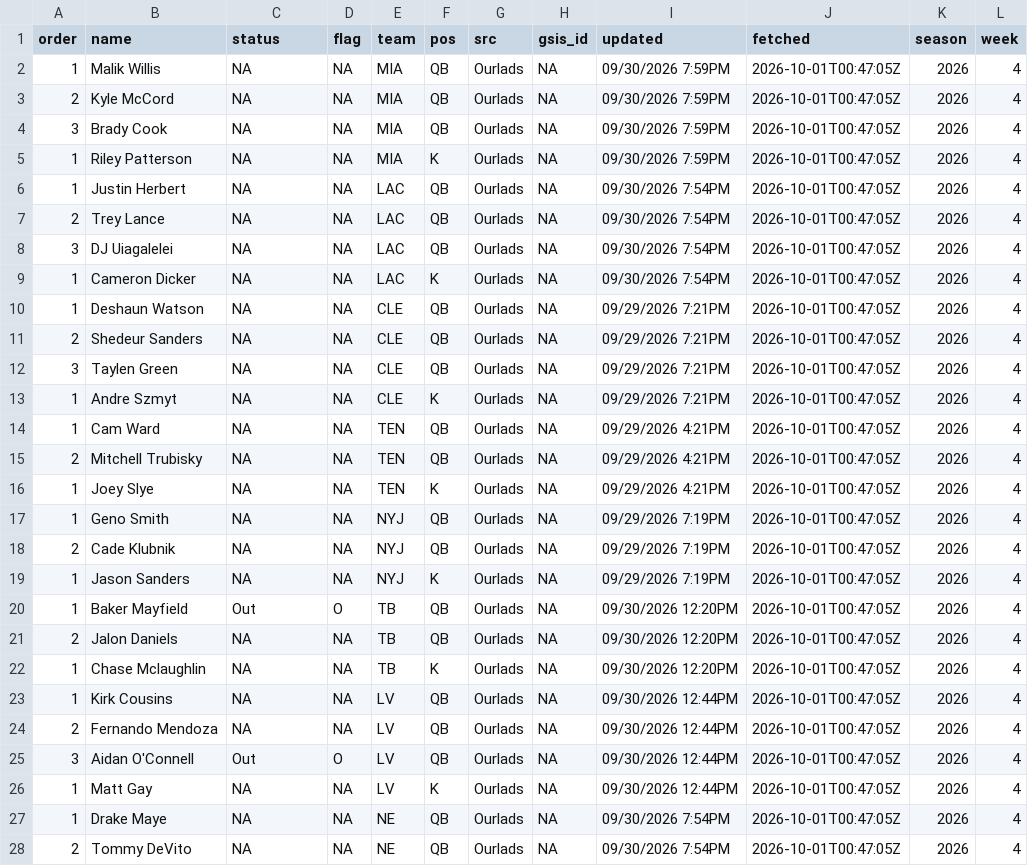
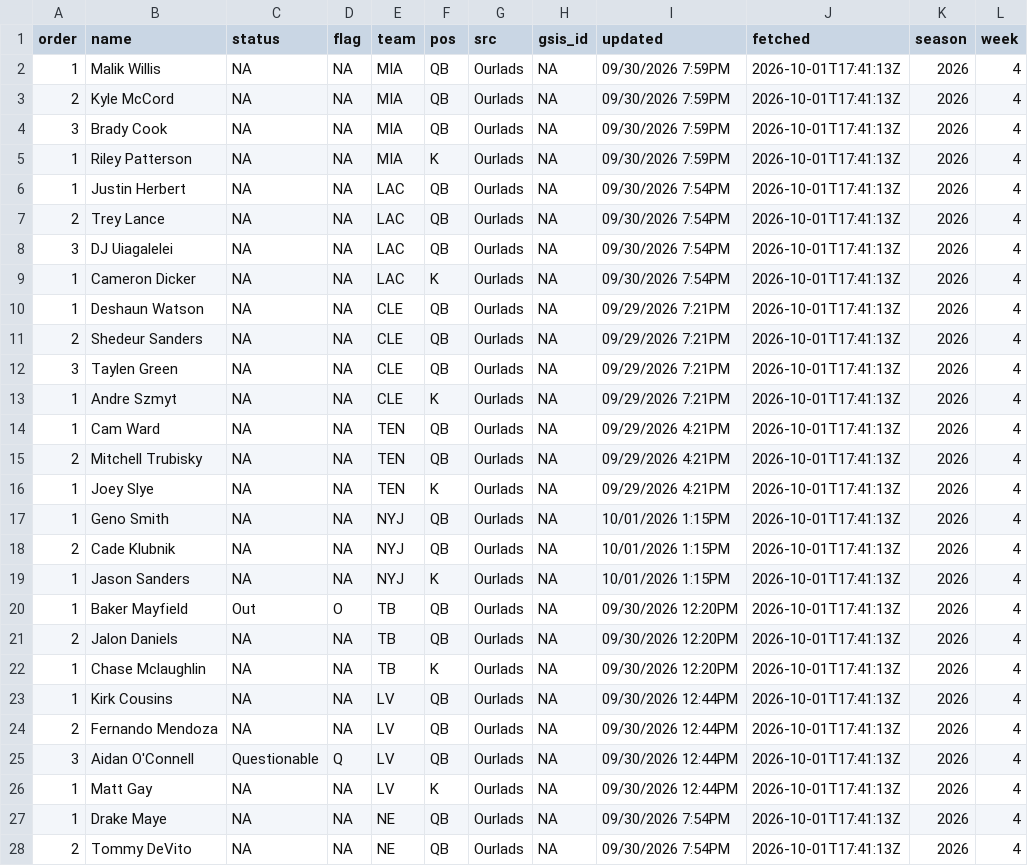
Before and after one commit to andrew-w-schroeder/dst-site, a CSV file: data/lines/sources/ourlads.csv, drawn as a sheet; only a part is shown; the diff covers the shown part only.

```diff
--- a/data/lines/sources/ourlads.csv
+++ b/data/lines/sources/ourlads.csv
@@ -1,28 +1,28 @@
 "order","name","status","flag","team","pos","src","gsis_id","updated","fetched","season","week"
-1,"Malik Willis",NA,NA,"MIA","QB","Ourlads",NA,"09/30/2026 7:59PM","2026-10-01T00:47:05Z",2026,4
-2,"Kyle McCord",NA,NA,"MIA","QB","Ourlads",NA,"09/30/2026 7:59PM","2026-10-01T00:47:05Z",2026,4
-3,"Brady Cook",NA,NA,"MIA","QB","Ourlads",NA,"09/30/2026 7:59PM","2026-10-01T00:47:05Z",2026,4
-1,"Riley Patterson",NA,NA,"MIA","K","Ourlads",NA,"09/30/2026 7:59PM","2026-10-01T00:47:05Z",2026,4
-1,"Justin Herbert",NA,NA,"LAC","QB","Ourlads",NA,"09/30/2026 7:54PM","2026-10-01T00:47:05Z",2026,4
-2,"Trey Lance",NA,NA,"LAC","QB","Ourlads",NA,"09/30/2026 7:54PM","2026-10-01T00:47:05Z",2026,4
-3,"DJ Uiagalelei",NA,NA,"LAC","QB","Ourlads",NA,"09/30/2026 7:54PM","2026-10-01T00:47:05Z",2026,4
-1,"Cameron Dicker",NA,NA,"LAC","K","Ourlads",NA,"09/30/2026 7:54PM","2026-10-01T00:47:05Z",2026,4
-1,"Deshaun Watson",NA,NA,"CLE","QB","Ourlads",NA,"09/29/2026 7:21PM","2026-10-01T00:47:05Z",2026,4
-2,"Shedeur Sanders",NA,NA,"CLE","QB","Ourlads",NA,"09/29/2026 7:21PM","2026-10-01T00:47:05Z",2026,4
-3,"Taylen Green",NA,NA,"CLE","QB","Ourlads",NA,"09/29/2026 7:21PM","2026-10-01T00:47:05Z",2026,4
-1,"Andre Szmyt",NA,NA,"CLE","K","Ourlads",NA,"09/29/2026 7:21PM","2026-10-01T00:47:05Z",2026,4
-1,"Cam Ward",NA,NA,"TEN","QB","Ourlads",NA,"09/29/2026 4:21PM","2026-10-01T00:47:05Z",2026,4
-2,"Mitchell Trubisky",NA,NA,"TEN","QB","Ourlads",NA,"09/29/2026 4:21PM","2026-10-01T00:47:05Z",2026,4
-1,"Joey Slye",NA,NA,"TEN","K","Ourlads",NA,"09/29/2026 4:21PM","2026-10-01T00:47:05Z",2026,4
-1,"Geno Smith",NA,NA,"NYJ","QB","Ourlads",NA,"09/29/2026 7:19PM","2026-10-01T00:47:05Z",2026,4
-2,"Cade Klubnik",NA,NA,"NYJ","QB","Ourlads",NA,"09/29/2026 7:19PM","2026-10-01T00:47:05Z",2026,4
-1,"Jason Sanders",NA,NA,"NYJ","K","Ourlads",NA,"09/29/2026 7:19PM","2026-10-01T00:47:05Z",2026,4
-1,"Baker Mayfield","Out","O","TB","QB","Ourlads",NA,"09/30/2026 12:20PM","2026-10-01T00:47:05Z",2026,4
-2,"Jalon Daniels",NA,NA,"TB","QB","Ourlads",NA,"09/30/2026 12:20PM","2026-10-01T00:47:05Z",2026,4
-1,"Chase Mclaughlin",NA,NA,"TB","K","Ourlads",NA,"09/30/2026 12:20PM","2026-10-01T00:47:05Z",2026,4
-1,"Kirk Cousins",NA,NA,"LV","QB","Ourlads",NA,"09/30/2026 12:44PM","2026-10-01T00:47:05Z",2026,4
-2,"Fernando Mendoza",NA,NA,"LV","QB","Ourlads",NA,"09/30/2026 12:44PM","2026-10-01T00:47:05Z",2026,4
-3,"Aidan O'Connell","Out","O","LV","QB","Ourlads",NA,"09/30/2026 12:44PM","2026-10-01T00:47:05Z",2026,4
-1,"Matt Gay",NA,NA,"LV","K","Ourlads",NA,"09/30/2026 12:44PM","2026-10-01T00:47:05Z",2026,4
-1,"Drake Maye",NA,NA,"NE","QB","Ourlads",NA,"09/30/2026 7:54PM","2026-10-01T00:47:05Z",2026,4
-2,"Tommy DeVito",NA,NA,"NE","QB","Ourlads",NA,"09/30/2026 7:54PM","2026-10-01T00:47:05Z",2026,4
+1,"Malik Willis",NA,NA,"MIA","QB","Ourlads",NA,"09/30/2026 7:59PM","2026-10-01T17:41:13Z",2026,4
+2,"Kyle McCord",NA,NA,"MIA","QB","Ourlads",NA,"09/30/2026 7:59PM","2026-10-01T17:41:13Z",2026,4
+3,"Brady Cook",NA,NA,"MIA","QB","Ourlads",NA,"09/30/2026 7:59PM","2026-10-01T17:41:13Z",2026,4
+1,"Riley Patterson",NA,NA,"MIA","K","Ourlads",NA,"09/30/2026 7:59PM","2026-10-01T17:41:13Z",2026,4
+1,"Justin Herbert",NA,NA,"LAC","QB","Ourlads",NA,"09/30/2026 7:54PM","2026-10-01T17:41:13Z",2026,4
+2,"Trey Lance",NA,NA,"LAC","QB","Ourlads",NA,"09/30/2026 7:54PM","2026-10-01T17:41:13Z",2026,4
+3,"DJ Uiagalelei",NA,NA,"LAC","QB","Ourlads",NA,"09/30/2026 7:54PM","2026-10-01T17:41:13Z",2026,4
+1,"Cameron Dicker",NA,NA,"LAC","K","Ourlads",NA,"09/30/2026 7:54PM","2026-10-01T17:41:13Z",2026,4
+1,"Deshaun Watson",NA,NA,"CLE","QB","Ourlads",NA,"09/29/2026 7:21PM","2026-10-01T17:41:13Z",2026,4
+2,"Shedeur Sanders",NA,NA,"CLE","QB","Ourlads",NA,"09/29/2026 7:21PM","2026-10-01T17:41:13Z",2026,4
+3,"Taylen Green",NA,NA,"CLE","QB","Ourlads",NA,"09/29/2026 7:21PM","2026-10-01T17:41:13Z",2026,4
+1,"Andre Szmyt",NA,NA,"CLE","K","Ourlads",NA,"09/29/2026 7:21PM","2026-10-01T17:41:13Z",2026,4
+1,"Cam Ward",NA,NA,"TEN","QB","Ourlads",NA,"09/29/2026 4:21PM","2026-10-01T17:41:13Z",2026,4
+2,"Mitchell Trubisky",NA,NA,"TEN","QB","Ourlads",NA,"09/29/2026 4:21PM","2026-10-01T17:41:13Z",2026,4
+1,"Joey Slye",NA,NA,"TEN","K","Ourlads",NA,"09/29/2026 4:21PM","2026-10-01T17:41:13Z",2026,4
+1,"Geno Smith",NA,NA,"NYJ","QB","Ourlads",NA,"10/01/2026 1:15PM","2026-10-01T17:41:13Z",2026,4
+2,"Cade Klubnik",NA,NA,"NYJ","QB","Ourlads",NA,"10/01/2026 1:15PM","2026-10-01T17:41:13Z",2026,4
+1,"Jason Sanders",NA,NA,"NYJ","K","Ourlads",NA,"10/01/2026 1:15PM","2026-10-01T17:41:13Z",2026,4
+1,"Baker Mayfield","Out","O","TB","QB","Ourlads",NA,"09/30/2026 12:20PM","2026-10-01T17:41:13Z",2026,4
+2,"Jalon Daniels",NA,NA,"TB","QB","Ourlads",NA,"09/30/2026 12:20PM","2026-10-01T17:41:13Z",2026,4
+1,"Chase Mclaughlin",NA,NA,"TB","K","Ourlads",NA,"09/30/2026 12:20PM","2026-10-01T17:41:13Z",2026,4
+1,"Kirk Cousins",NA,NA,"LV","QB","Ourlads",NA,"09/30/2026 12:44PM","2026-10-01T17:41:13Z",2026,4
+2,"Fernando Mendoza",NA,NA,"LV","QB","Ourlads",NA,"09/30/2026 12:44PM","2026-10-01T17:41:13Z",2026,4
+3,"Aidan O'Connell","Questionable","Q","LV","QB","Ourlads",NA,"09/30/2026 12:44PM","2026-10-01T17:41:13Z",2026,4
+1,"Matt Gay",NA,NA,"LV","K","Ourlads",NA,"09/30/2026 12:44PM","2026-10-01T17:41:13Z",2026,4
+1,"Drake Maye",NA,NA,"NE","QB","Ourlads",NA,"09/30/2026 7:54PM","2026-10-01T17:41:13Z",2026,4
+2,"Tommy DeVito",NA,NA,"NE","QB","Ourlads",NA,"09/30/2026 7:54PM","2026-10-01T17:41:13Z",2026,4
```
Also changed, not shown: 126 edited cells elsewhere in this file, data/lines/ecr_history.csv, data/lines/line_history.csv, 10 other files.
